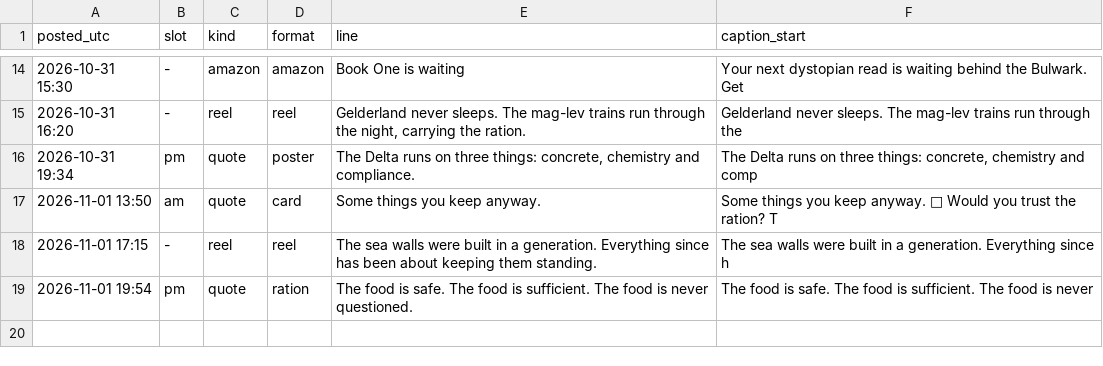
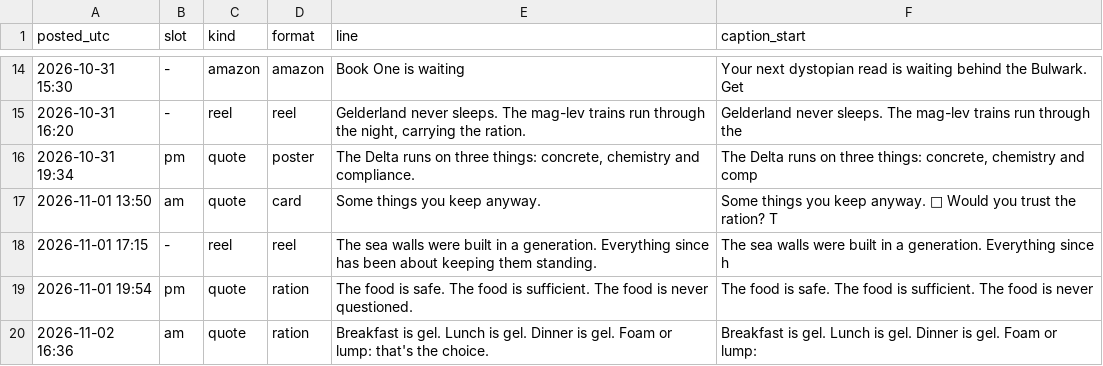
Before and after one commit to somhairlemaccormick-collab/The-Drowned-Concordat-Promo, a CSV file: log/posts.csv, drawn as a sheet; only a part is shown, gaps mark what is left out; the diff names each change by its address in the sheet, - before the commit and + after, or states it on an @@ line.

```diff
--- a/log/posts.csv
+++ b/log/posts.csv
+row 20: 2026-11-02 16:36 | am | quote | ration | Breakfast is gel. Lunch is gel. Dinner is gel. Foam or lump: that's the choice. | Breakfast is gel. Lunch is gel. Dinner is gel. Foam or lump:
```
Also changed, not shown: 1 other file.
